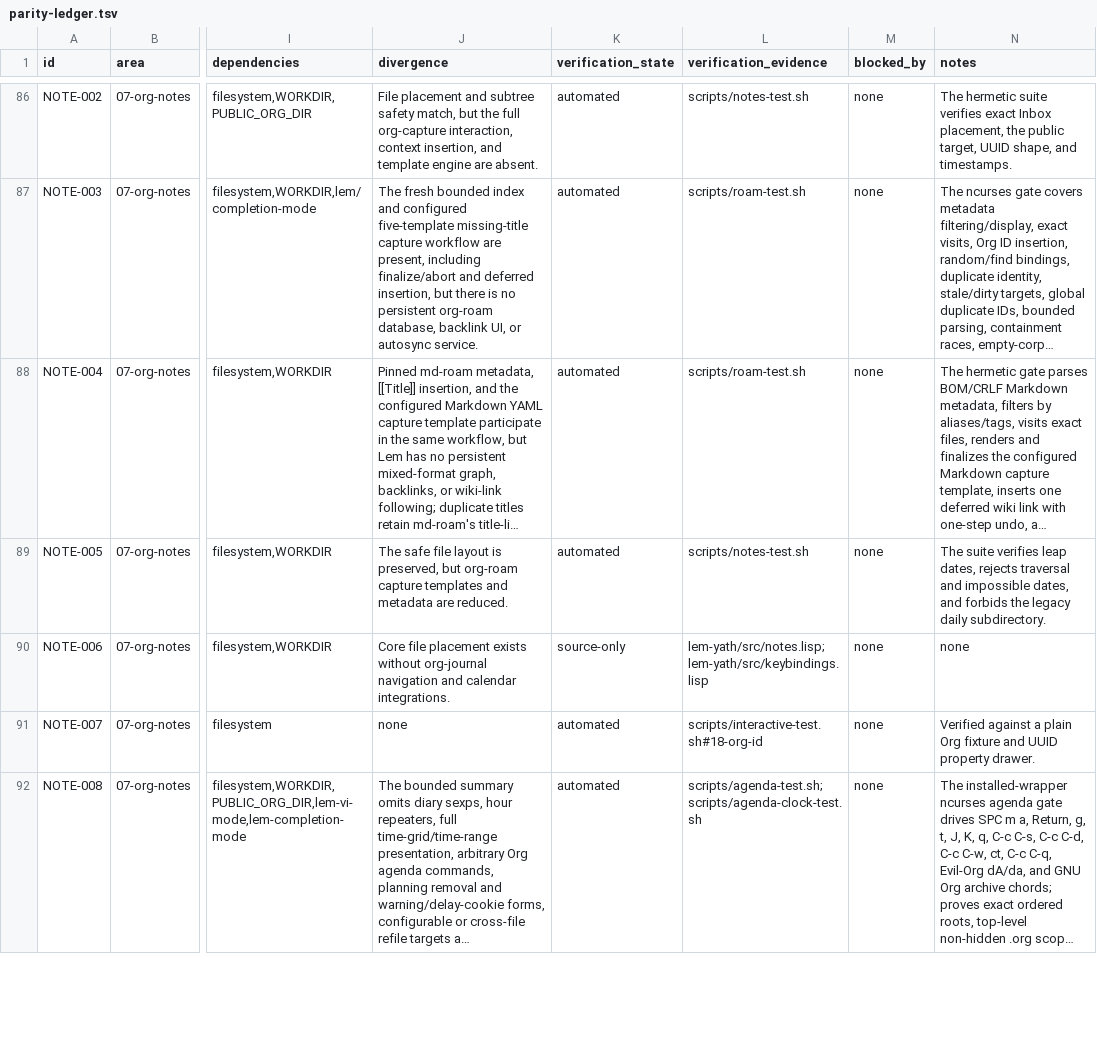
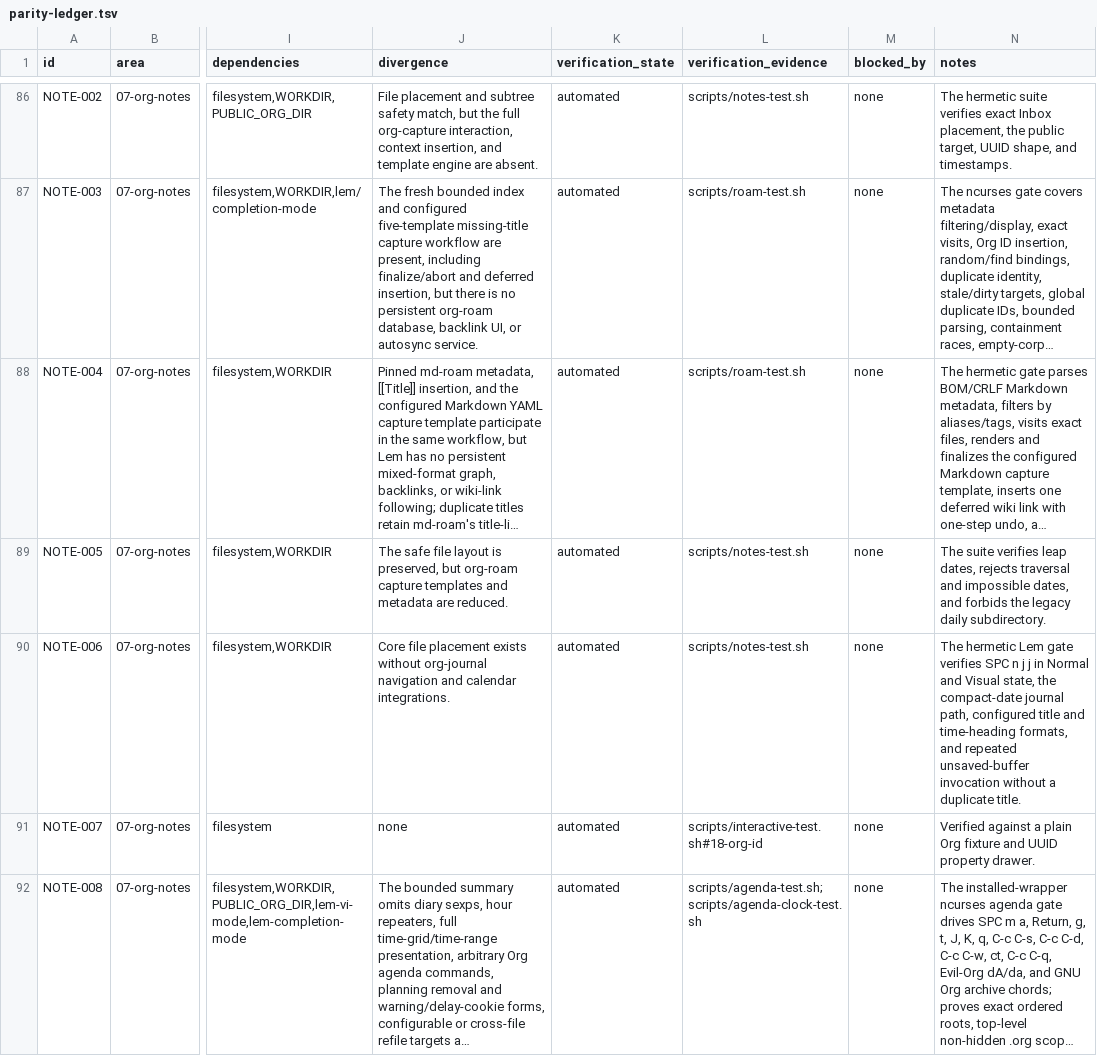
Before and after one commit to yathxyz/lem, a TSV file: docs/parity-ledger.tsv, drawn as a sheet; only a part is shown, gaps mark what is left out; long unchanged cells end in …; the diff names each change by its address in the sheet, - before the commit and + after, or states it on an @@ line.

Commit message:
fix: make journal entry reuse deterministic

```diff
--- a/docs/parity-ledger.tsv
+++ b/docs/parity-ledger.tsv
-K90 (verification_state): source-only
+K90 (verification_state): automated
-L90 (verification_evidence): lem-yath/src/notes.lisp;lem-yath/src/keybindings.lisp
+L90 (verification_evidence): scripts/notes-test.sh
-N90 (notes): none
+N90 (notes): The hermetic Lem gate verifies SPC n j j in Normal and Visual state, the compact-date journal path, configured title and time-heading formats, and repeated unsaved-buffer invocation without a duplicate title.
```
Also changed, not shown: 2 other files.
